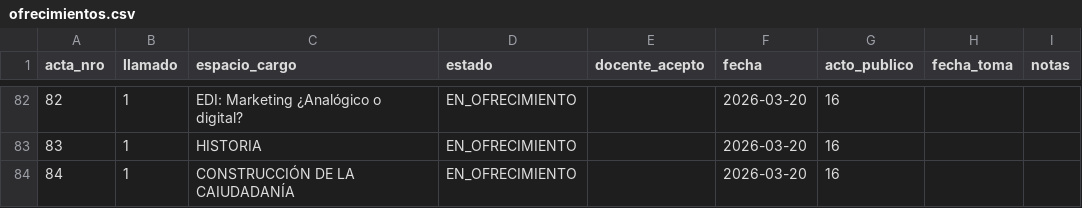
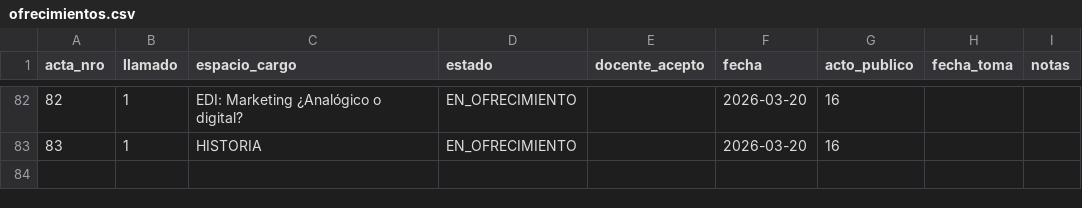
Before and after one commit to idgaitan/azurduy-visor, a CSV file: ofrecimientos.csv, drawn as a sheet; only a part is shown, gaps mark what is left out; the diff names each change by its address in the sheet, - before the commit and + after, or states it on an @@ line.

Commit message:
auto: ofrecimientos 2026

```diff
--- a/ofrecimientos.csv
+++ b/ofrecimientos.csv
-row 84: 84 | 1 | CONSTRUCCIÓN DE LA CAIUDADANÍA | EN_OFRECIMIENTO |  | 2026-03-20 | 16
```
